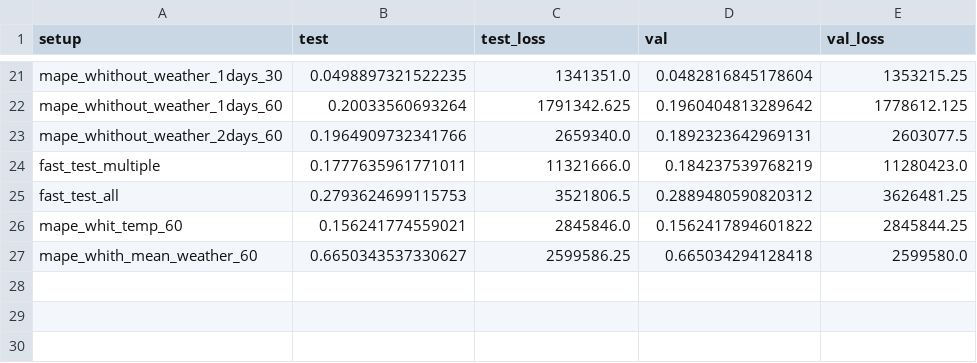
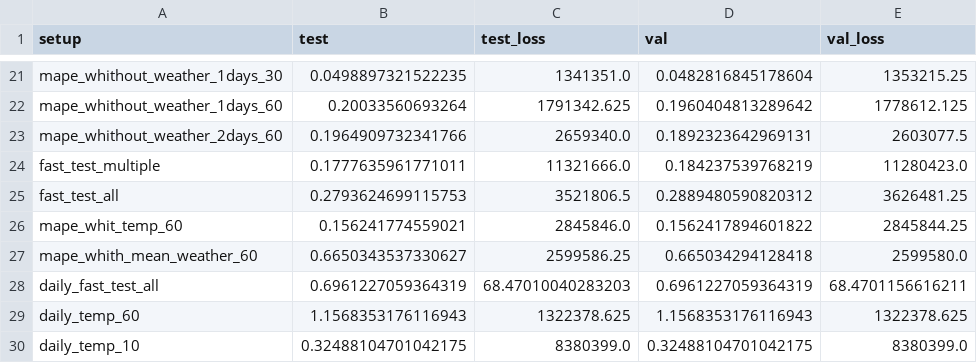
Before and after one commit to vanthomiy/ai_cup_challenge, a CSV file: EON_Day_Ahead_Smart_Meter_Forecasting/data/validation/evaluation.csv, drawn as a sheet; only a part is shown, gaps mark what is left out.

```diff
--- a/EON_Day_Ahead_Smart_Meter_Forecasting/data/validation/evaluation.csv
+++ b/EON_Day_Ahead_Smart_Meter_Forecasting/data/validation/evaluation.csv
@@ -27 +27,4 @@ mape_whit_temp_60,0.156241774559021,2845846.0,0.1562417894601822,2845844.25
 mape_whith_mean_weather_60,0.6650343537330627,2599586.25,0.665034294128418,2599580.0
+daily_fast_test_all,0.6961227059364319,68.47010040283203,0.6961227059364319,68.4701156616211
+daily_temp_60,1.1568353176116943,1322378.625,1.1568353176116943,1322378.625
+daily_temp_10,0.32488104701042175,8380399.0,0.32488104701042175,8380399.0
```
Also changed, not shown: 5 other files.
